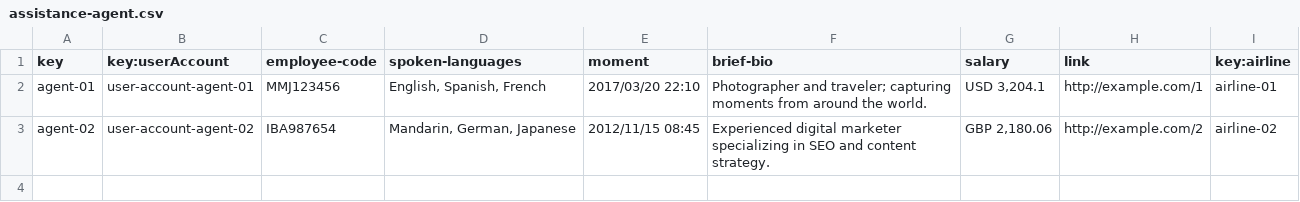
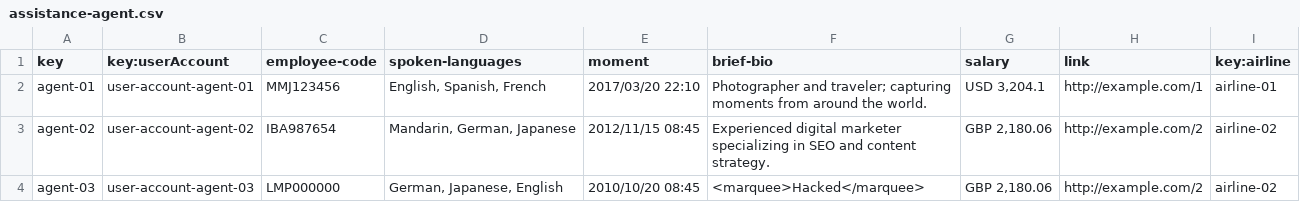
Before and after one commit to alenicbra/acme-ans, a CSV file: src/main/resources/WEB-INF/data/sample/assistance-agent.csv, drawn as a sheet.

```diff
--- a/src/main/resources/WEB-INF/data/sample/assistance-agent.csv
+++ b/src/main/resources/WEB-INF/data/sample/assistance-agent.csv
@@ -3 +3,2 @@ agent-01,user-account-agent-01,MMJ123456,"English, Spanish, French","2017/03/20
 agent-02,user-account-agent-02,IBA987654,"Mandarin, German, Japanese","2012/11/15 08:45","Experienced digital marketer specializing in SEO and content strategy.","GBP 2,180.06",http://example.com/2,airline-02
+agent-03,user-account-agent-03,LMP000000,"German, Japanese, English","2010/10/20 08:45","<marquee>Hacked</marquee>","GBP 2,180.06",http://example.com/2,airline-02
```
Also changed, not shown: 7 other files.
